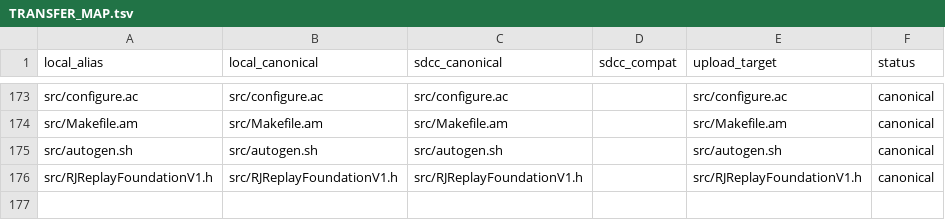
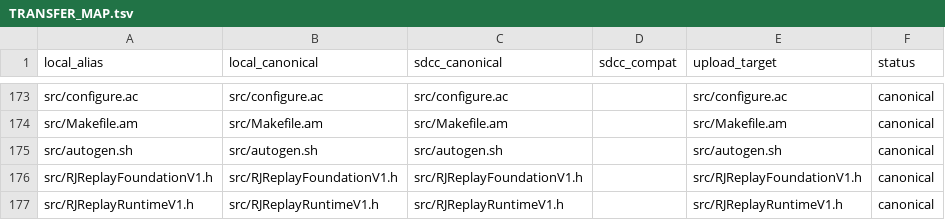
Before and after one commit to JustinBen0131/isolatedPhotonsAndRecoilJets, a TSV file: scripts/sdcc/TRANSFER_MAP.tsv, drawn as a sheet; only a part is shown, gaps mark what is left out; the diff names each change by its address in the sheet, - before the commit and + after, or states it on an @@ line.

Commit message:
THE-118 integrate normalized replay runtime

```diff
--- a/scripts/sdcc/TRANSFER_MAP.tsv
+++ b/scripts/sdcc/TRANSFER_MAP.tsv
+row 177: src/RJReplayRuntimeV1.h | src/RJReplayRuntimeV1.h | src/RJReplayRuntimeV1.h |  | src/RJReplayRuntimeV1.h | canonical
```
Also changed, not shown: 8 other files.
